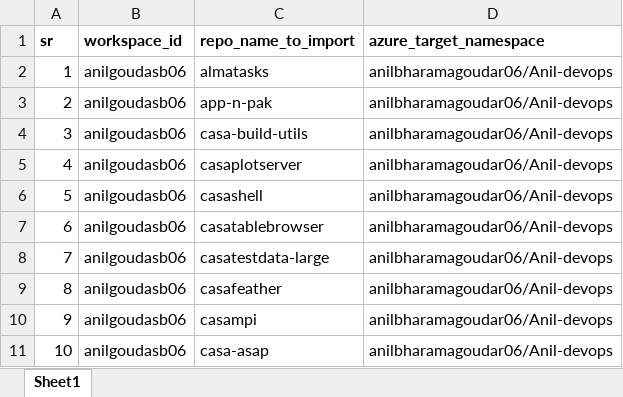
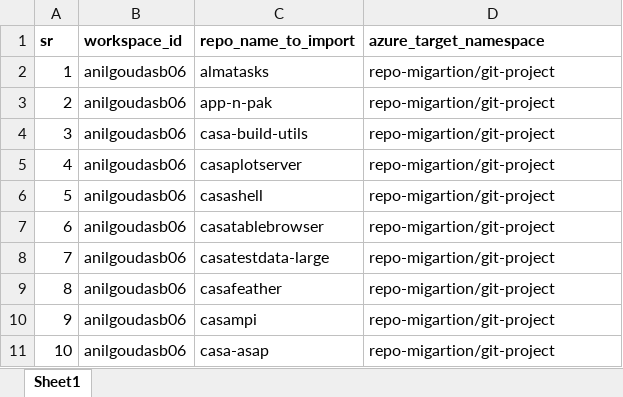
Before and after one commit to vinayhegde105/SCM-Migration-DEMO, an Excel workbook: bitbucket-ado/bitbucket-to-azure.xlsx, sheet Sheet1, drawn as a sheet; values as stored, in another font and other column widths than the file's, no borders; the diff names each change by its address in the sheet, - before the commit and + after, or states it on an @@ line.

Commit message:
updated excel sheets

```diff
--- a/bitbucket-ado/bitbucket-to-azure.xlsx (sheet Sheet1)
+++ b/bitbucket-ado/bitbucket-to-azure.xlsx (sheet Sheet1)
-D2:D11 (azure_target_namespace): anilbharamagoudar06/Anil-devops
+D2:D11 (azure_target_namespace): repo-migartion/git-project
```
